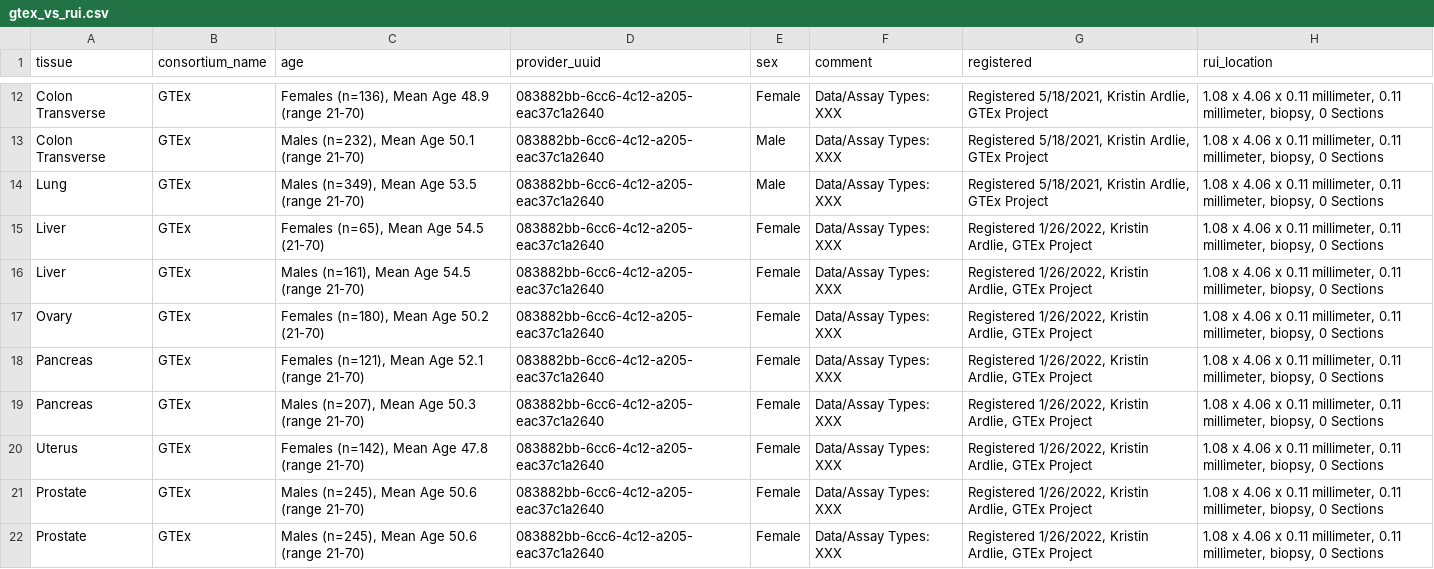
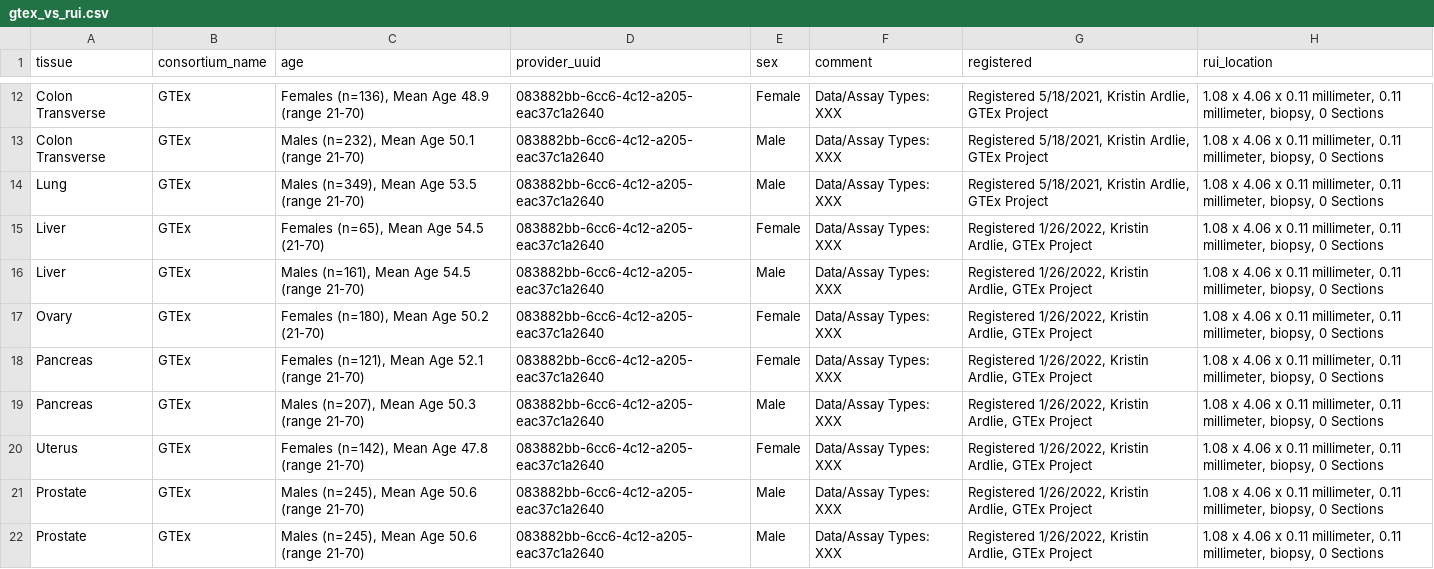
Before and after one commit to Aashay7/GTEX_vs_RUI, a CSV file: gtex_vs_rui.csv, drawn as a sheet; only a part is shown, gaps mark what is left out; the diff names each change by its address in the sheet, - before the commit and + after, or states it on an @@ line.

Commit message:
GTEx Data changes.
Updates - incorrect sex in the RUI locations.jsonld.
- Female to Male in Liver (Males n=161)
- Female to Male in Pancreas (Males n=207)
- Female to Male in Liver (Males n=245)
- Female to Male in Liver (Males n=245)

```diff
--- a/gtex_vs_rui.csv
+++ b/gtex_vs_rui.csv
-E16 (sex): Female
+E16 (sex): Male
-E19 (sex): Female
+E19 (sex): Male
-E21:E22 (sex): Female
+E21:E22 (sex): Male
```
Also changed, not shown: 1 other file.
